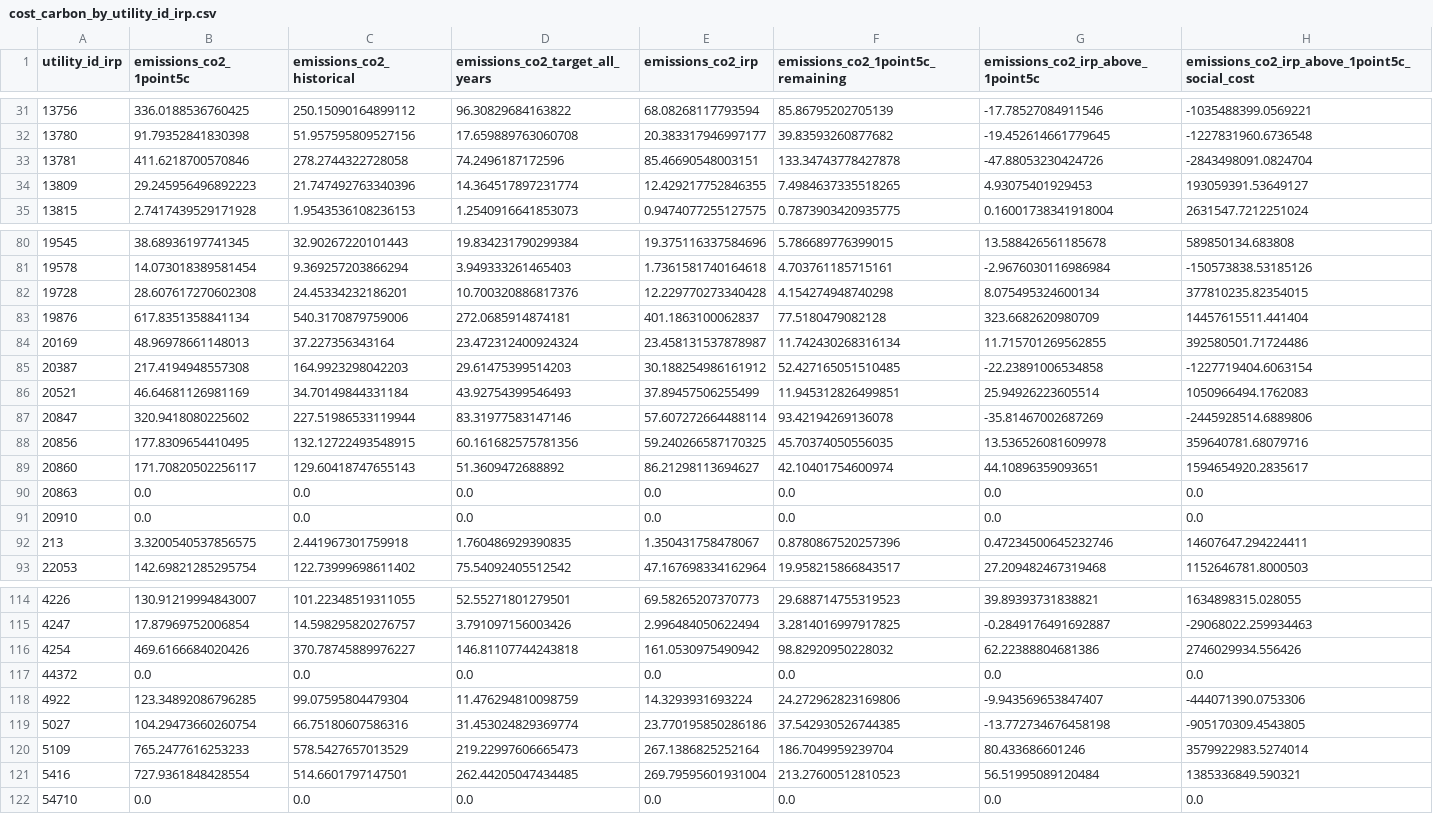
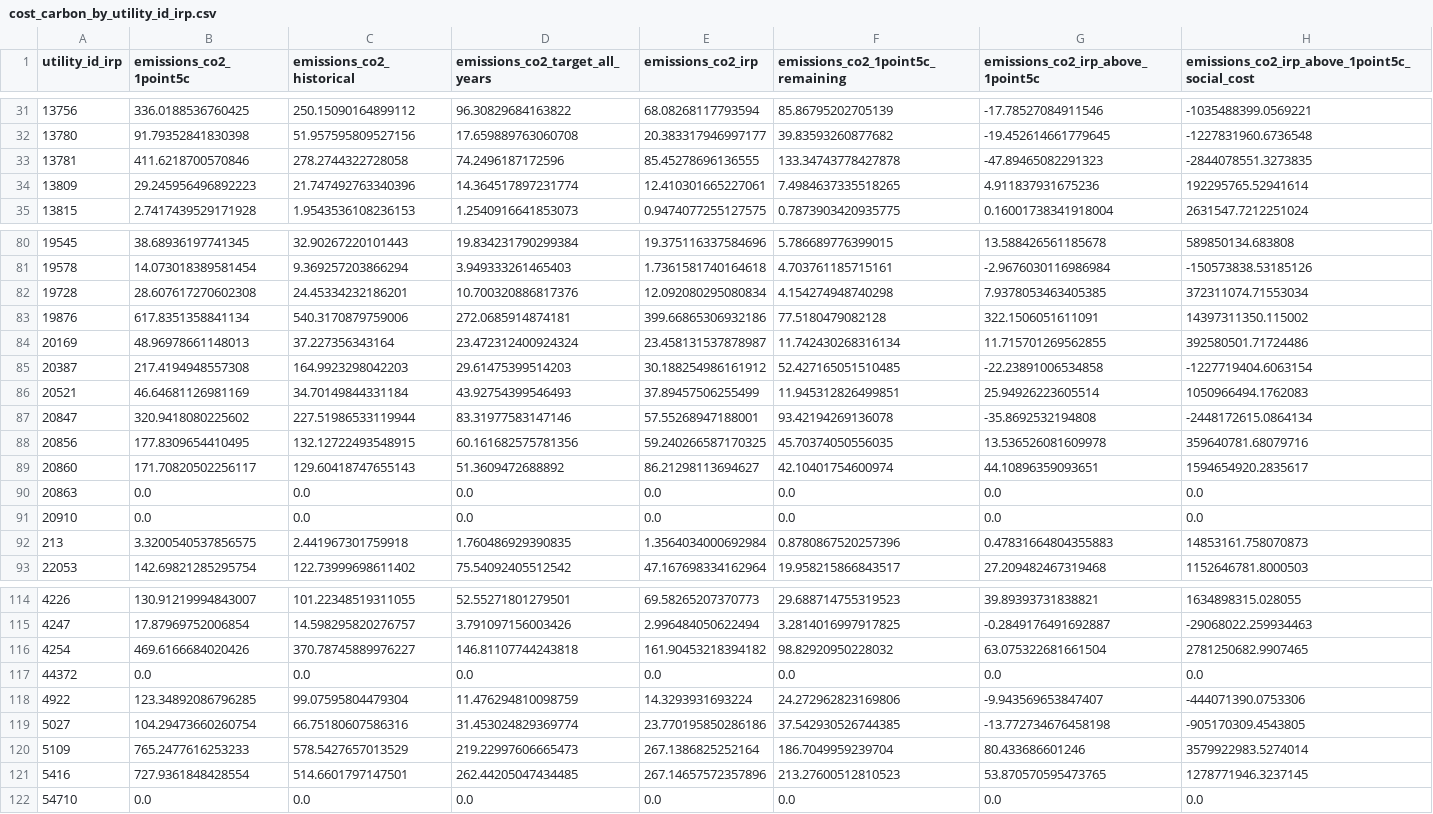
Before and after one commit to rmi-electricity/enact-dashboards, a CSV file: cost_carbon_by_utility_id_irp.csv, drawn as a sheet; only a part is shown, gaps mark what is left out; the diff covers the shown part only.

```diff
--- a/cost_carbon_by_utility_id_irp.csv
+++ b/cost_carbon_by_utility_id_irp.csv
@@ -32,4 +32,4 @@ utility_id_irp,emissions_co2_1point5c,emissions_co2_historical,emissions_co2_tar
 13780,91.79352841830398,51.957595809527156,17.659889763060708,20.383317946997177,39.83593260877682,-19.452614661779645,-1227831960.6736548
-13781,411.6218700570846,278.2744322728058,74.2496187172596,85.46690548003151,133.34743778427878,-47.88053230424726,-2843498091.0824704
-13809,29.245956496892223,21.747492763340396,14.364517897231774,12.429217752846355,7.4984637335518265,4.93075401929453,193059391.53649127
+13781,411.6218700570846,278.2744322728058,74.2496187172596,85.45278696136555,133.34743778427878,-47.89465082291323,-2844078551.3273835
+13809,29.245956496892223,21.747492763340396,14.364517897231774,12.410301665227061,7.4984637335518265,4.911837931675236,192295765.52941614
 13815,2.7417439529171928,1.9543536108236153,1.2540916641853073,0.9474077255127575,0.7873903420935775,0.16001738341918004,2631547.7212251024
@@ -81,4 +81,4 @@ utility_id_irp,emissions_co2_1point5c,emissions_co2_historical,emissions_co2_tar
 19578,14.073018389581454,9.369257203866294,3.949333261465403,1.7361581740164618,4.703761185715161,-2.9676030116986984,-150573838.53185126
-19728,28.607617270602308,24.45334232186201,10.700320886817376,12.229770273340428,4.154274948740298,8.075495324600134,377810235.82354015
-19876,617.8351358841134,540.3170879759006,272.0685914874181,401.1863100062837,77.5180479082128,323.6682620980709,14457615511.441404
+19728,28.607617270602308,24.45334232186201,10.700320886817376,12.092080295080834,4.154274948740298,7.9378053463405385,372311074.71553034
+19876,617.8351358841134,540.3170879759006,272.0685914874181,399.66865306932186,77.5180479082128,322.1506051611091,14397311350.115002
 20169,48.96978661148013,37.227356343164,23.472312400924324,23.458131537878987,11.742430268316134,11.715701269562855,392580501.71724486
@@ -86,3 +86,3 @@ utility_id_irp,emissions_co2_1point5c,emissions_co2_historical,emissions_co2_tar
 20521,46.64681126981169,34.70149844331184,43.92754399546493,37.89457506255499,11.945312826499851,25.94926223605514,1050966494.1762083
-20847,320.9418080225602,227.51986533119944,83.31977583147146,57.607272664488114,93.42194269136078,-35.81467002687269,-2445928514.6889806
+20847,320.9418080225602,227.51986533119944,83.31977583147146,57.55268947188001,93.42194269136078,-35.8692532194808,-2448172615.0864134
 20856,177.8309654410495,132.12722493548915,60.161682575781356,59.240266587170325,45.70374050556035,13.536526081609978,359640781.68079716
@@ -91,3 +91,3 @@ utility_id_irp,emissions_co2_1point5c,emissions_co2_historical,emissions_co2_tar
 20910,0.0,0.0,0.0,0.0,0.0,0.0,0.0
-213,3.3200540537856575,2.441967301759918,1.760486929390835,1.350431758478067,0.8780867520257396,0.47234500645232746,14607647.294224411
+213,3.3200540537856575,2.441967301759918,1.760486929390835,1.3564034000692984,0.8780867520257396,0.47831664804355883,14853161.758070873
 22053,142.69821285295754,122.73999698611402,75.54092405512542,47.167698334162964,19.958215866843517,27.209482467319468,1152646781.8000503
@@ -115,3 +115,3 @@ utility_id_irp,emissions_co2_1point5c,emissions_co2_historical,emissions_co2_tar
 4247,17.87969752006854,14.598295820276757,3.791097156003426,2.996484050622494,3.2814016997917825,-0.2849176491692887,-29068022.259934463
-4254,469.6166684020426,370.78745889976227,146.81107744243818,161.0530975490942,98.82920950228032,62.22388804681386,2746029934.556426
+4254,469.6166684020426,370.78745889976227,146.81107744243818,161.90453218394182,98.82920950228032,63.075322681661504,2781250682.9907465
 44372,0.0,0.0,0.0,0.0,0.0,0.0,0.0
@@ -120,3 +120,3 @@ utility_id_irp,emissions_co2_1point5c,emissions_co2_historical,emissions_co2_tar
 5109,765.2477616253233,578.5427657013529,219.22997606665473,267.1386825252164,186.7049959239704,80.433686601246,3579922983.5274014
-5416,727.9361848428554,514.6601797147501,262.44205047434485,269.79595601931004,213.27600512810523,56.51995089120484,1385336849.590321
+5416,727.9361848428554,514.6601797147501,262.44205047434485,267.14657572357896,213.27600512810523,53.870570595473765,1278771946.3237145
 54710,0.0,0.0,0.0,0.0,0.0,0.0,0.0
```
Also changed, not shown: 21 edited cells elsewhere in this file, cost_carbon_by_ticker.csv, emissions_targets_by_ticker_utility_id_irp.csv, 8 other files.
